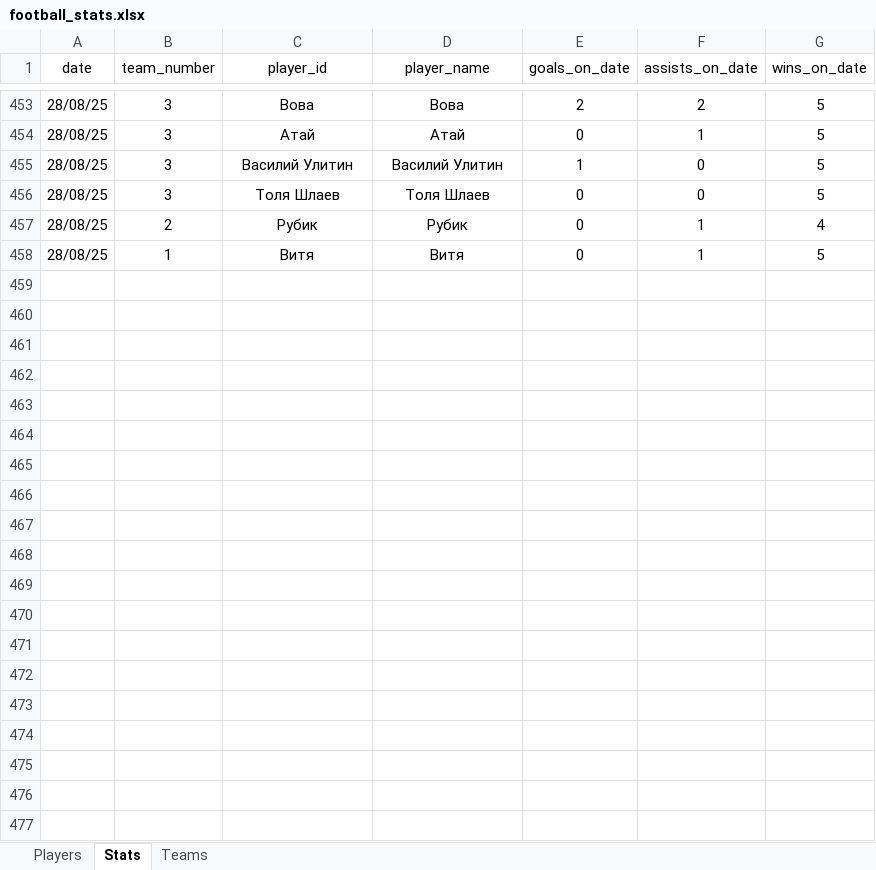
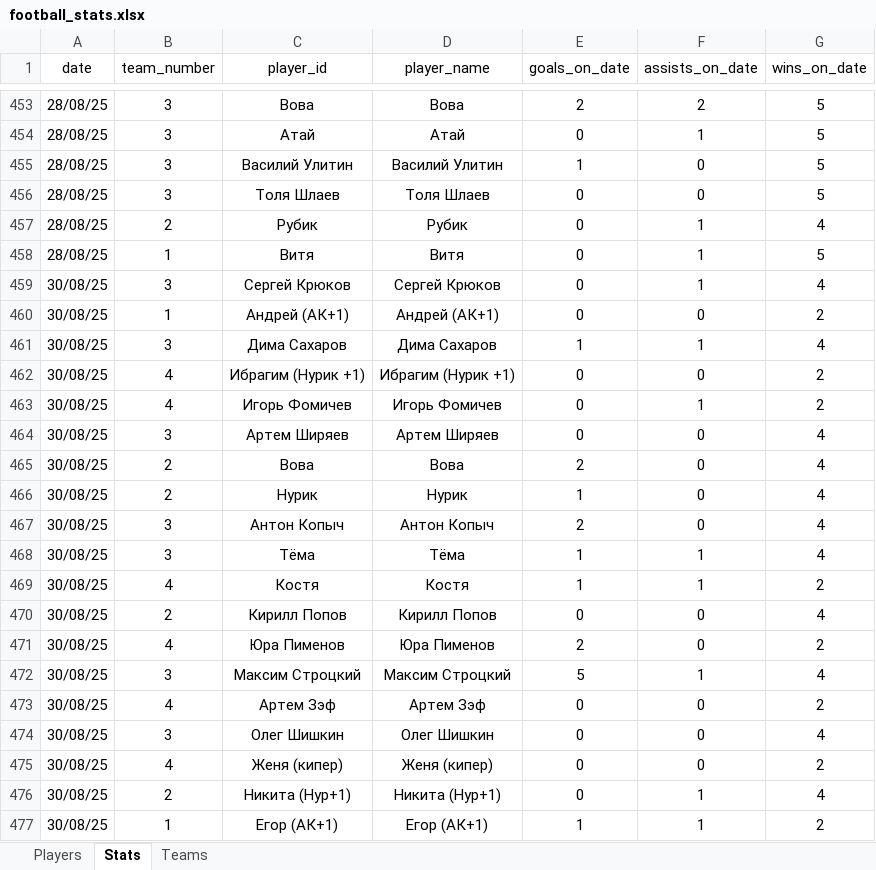
Before and after one commit to Greyusek/football_stats, an Excel workbook: football_stats.xlsx, sheet Stats, drawn as a sheet; only a part is shown, gaps mark what is left out; values as stored, in another font and other column widths than the file's, no borders; table styles not drawn; the diff covers the shown part only; the diff names each change by its address in the sheet, - before the commit and + after, or states it on an @@ line.

```diff
--- a/football_stats.xlsx (sheet Stats)
+++ b/football_stats.xlsx (sheet Stats)
+row 459: 30/08/25 | 3 | Сергей Крюков | Сергей Крюков | 0 | 1 | 4
+row 460: 30/08/25 | 1 | Андрей (АК+1) | Андрей (АК+1) | 0 | 0 | 2
+row 461: 30/08/25 | 3 | Дима Сахаров | Дима Сахаров | 1 | 1 | 4
+row 462: 30/08/25 | 4 | Ибрагим (Нурик +1) | Ибрагим (Нурик +1) | 0 | 0 | 2
+row 463: 30/08/25 | 4 | Игорь Фомичев | Игорь Фомичев | 0 | 1 | 2
+row 464: 30/08/25 | 3 | Артем Ширяев | Артем Ширяев | 0 | 0 | 4
+row 465: 30/08/25 | 2 | Вова | Вова | 2 | 0 | 4
+row 466: 30/08/25 | 2 | Нурик | Нурик | 1 | 0 | 4
+row 467: 30/08/25 | 3 | Антон Копыч | Антон Копыч | 2 | 0 | 4
+row 468: 30/08/25 | 3 | Тёма | Тёма | 1 | 1 | 4
+row 469: 30/08/25 | 4 | Костя | Костя | 1 | 1 | 2
+row 470: 30/08/25 | 2 | Кирилл Попов | Кирилл Попов | 0 | 0 | 4
+row 471: 30/08/25 | 4 | Юра Пименов | Юра Пименов | 2 | 0 | 2
+row 472: 30/08/25 | 3 | Максим Строцкий | Максим Строцкий | 5 | 1 | 4
+row 473: 30/08/25 | 4 | Артем Зэф | Артем Зэф | 0 | 0 | 2
+row 474: 30/08/25 | 3 | Олег Шишкин | Олег Шишкин | 0 | 0 | 4
+row 475: 30/08/25 | 4 | Женя (кипер) | Женя (кипер) | 0 | 0 | 2
+row 476: 30/08/25 | 2 | Никита (Нур+1) | Никита (Нур+1) | 0 | 1 | 4
+row 477: 30/08/25 | 1 | Егор (АК+1) | Егор (АК+1) | 1 | 1 | 2
```
Also changed, not shown: 10 added rows elsewhere in this sheet, sheet Players, sheet Teams, 3 other files.
